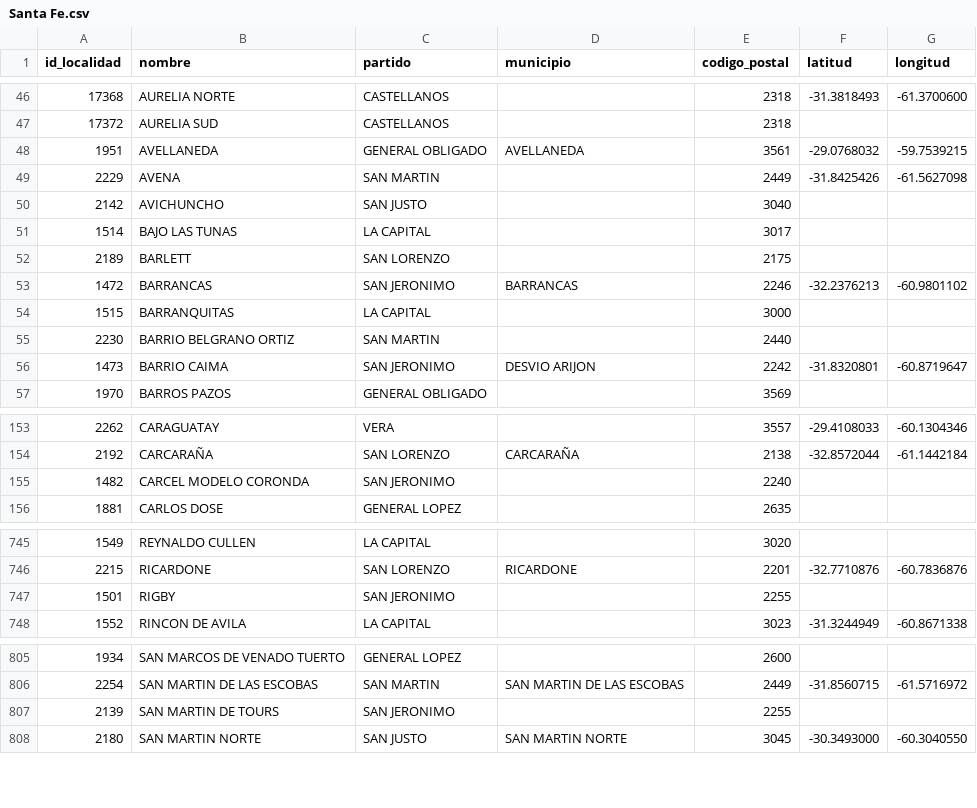
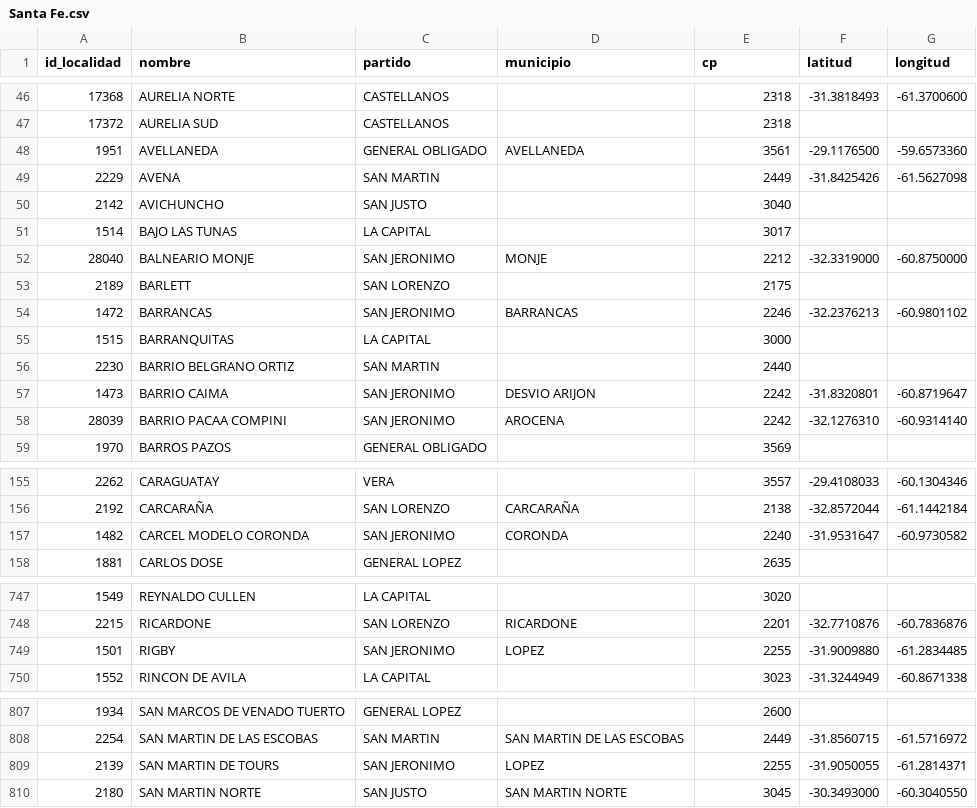
Before and after one commit to neousr/localidades-cpa, a CSV file: getLocalities/por-provincia-csv-v2/Santa Fe.csv, drawn as a sheet; only a part is shown, gaps mark what is left out; the diff covers the shown part only.

```diff
--- a/getLocalities/por-provincia-csv-v2/Santa Fe.csv
+++ b/getLocalities/por-provincia-csv-v2/Santa Fe.csv
@@ -1 +1 @@
-id_localidad,nombre,partido,municipio,codigo_postal,latitud,longitud
+id_localidad,nombre,partido,municipio,cp,latitud,longitud
@@ -47,3 +47,3 @@ id_localidad,nombre,partido,municipio,codigo_postal,latitud,longitud
 17372,"AURELIA SUD",CASTELLANOS,,2318,,
-1951,AVELLANEDA,"GENERAL OBLIGADO",AVELLANEDA,3561,-29.0768032,-59.7539215
+1951,AVELLANEDA,"GENERAL OBLIGADO",AVELLANEDA,3561,-29.1176500,-59.6573360
 2229,AVENA,"SAN MARTIN",,2449,-31.8425426,-61.5627098
@@ -51,2 +51,3 @@ id_localidad,nombre,partido,municipio,codigo_postal,latitud,longitud
 1514,"BAJO LAS TUNAS","LA CAPITAL",,3017,,
+28040,"BALNEARIO MONJE","SAN JERONIMO",MONJE,2212,-32.3319000,-60.8750000
 2189,BARLETT,"SAN LORENZO",,2175,,
@@ -56,2 +57,3 @@ id_localidad,nombre,partido,municipio,codigo_postal,latitud,longitud
 1473,"BARRIO CAIMA","SAN JERONIMO","DESVIO ARIJON",2242,-31.8320801,-60.8719647
+28039,"BARRIO PACAA COMPINI","SAN JERONIMO",AROCENA,2242,-32.1276310,-60.9314140
 1970,"BARROS PAZOS","GENERAL OBLIGADO",,3569,,
@@ -154,3 +156,3 @@ id_localidad,nombre,partido,municipio,codigo_postal,latitud,longitud
 2192,CARCARAÑA,"SAN LORENZO",CARCARAÑA,2138,-32.8572044,-61.1442184
-1482,"CARCEL MODELO CORONDA","SAN JERONIMO",,2240,,
+1482,"CARCEL MODELO CORONDA","SAN JERONIMO",CORONDA,2240,-31.9531647,-60.9730582
 1881,"CARLOS DOSE","GENERAL LOPEZ",,2635,,
@@ -746,3 +748,3 @@ id_localidad,nombre,partido,municipio,codigo_postal,latitud,longitud
 2215,RICARDONE,"SAN LORENZO",RICARDONE,2201,-32.7710876,-60.7836876
-1501,RIGBY,"SAN JERONIMO",,2255,,
+1501,RIGBY,"SAN JERONIMO",LOPEZ,2255,-31.9009880,-61.2834485
 1552,"RINCON DE AVILA","LA CAPITAL",,3023,-31.3244949,-60.8671338
@@ -806,3 +808,3 @@ id_localidad,nombre,partido,municipio,codigo_postal,latitud,longitud
 2254,"SAN MARTIN DE LAS ESCOBAS","SAN MARTIN","SAN MARTIN DE LAS ESCOBAS",2449,-31.8560715,-61.5716972
-2139,"SAN MARTIN DE TOURS","SAN JERONIMO",,2255,,
+2139,"SAN MARTIN DE TOURS","SAN JERONIMO",LOPEZ,2255,-31.9050055,-61.2814371
 2180,"SAN MARTIN NORTE","SAN JUSTO","SAN MARTIN NORTE",3045,-30.3493000,-60.3040550
```
Also changed, not shown: 2 edited cells elsewhere in this file, getLocalities/por-provincia-csv-v2/Buenos Aires.csv, getLocalities/por-provincia-csv-v2/Chaco.csv, 43 other files.
